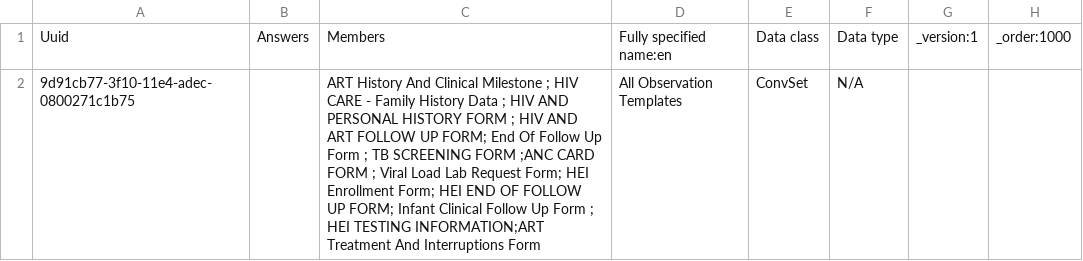
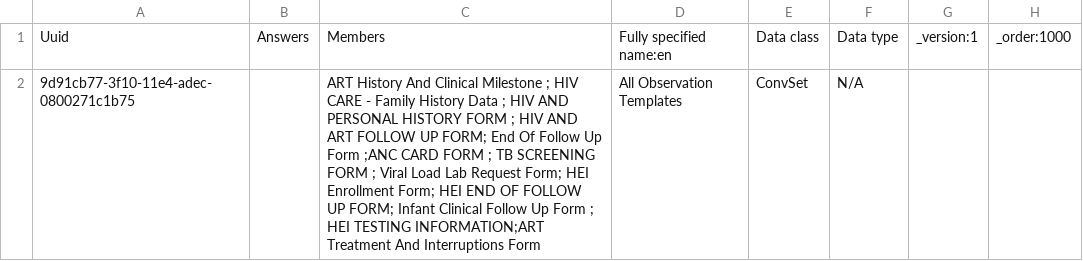
Before and after one commit to IntelliSOFT-Consulting/ihs-sudan-metadata, a CSV file: configuration/concepts/All Observation Templates.csv, drawn as a sheet.

Commit message:
Versioned tthe TB form to 2

```diff
--- a/configuration/concepts/All Observation Templates.csv
+++ b/configuration/concepts/All Observation Templates.csv
@@ -1,2 +1,2 @@
 Uuid,Answers,Members,Fully specified name:en,Data class,Data type,_version:1,_order:1000
-9d91cb77-3f10-11e4-adec-0800271c1b75,,ART History And Clinical Milestone ; HIV CARE - Family History Data ; HIV AND PERSONAL HISTORY FORM ; HIV AND ART FOLLOW UP FORM; End Of Follow Up Form ; TB SCREENING FORM ;ANC CARD FORM ;  Viral Load Lab Request Form; HEI Enrollment Form; HEI END OF FOLLOW UP FORM; Infant Clinical Follow Up Form ; HEI TESTING INFORMATION;ART Treatment And Interruptions Form,All Observation Templates,ConvSet,N/A,,
+9d91cb77-3f10-11e4-adec-0800271c1b75,,ART History And Clinical Milestone ; HIV CARE - Family History Data ; HIV AND PERSONAL HISTORY FORM ; HIV AND ART FOLLOW UP FORM; End Of Follow Up Form ;ANC CARD FORM ; TB SCREENING FORM ; Viral Load Lab Request Form; HEI Enrollment Form; HEI END OF FOLLOW UP FORM; Infant Clinical Follow Up Form ; HEI TESTING INFORMATION;ART Treatment And Interruptions Form,All Observation Templates,ConvSet,N/A,,
```
Also changed, not shown: configuration/concepts/tb_form_concept_set.csv, configuration/concepts/tb_form_concepts.csv.
